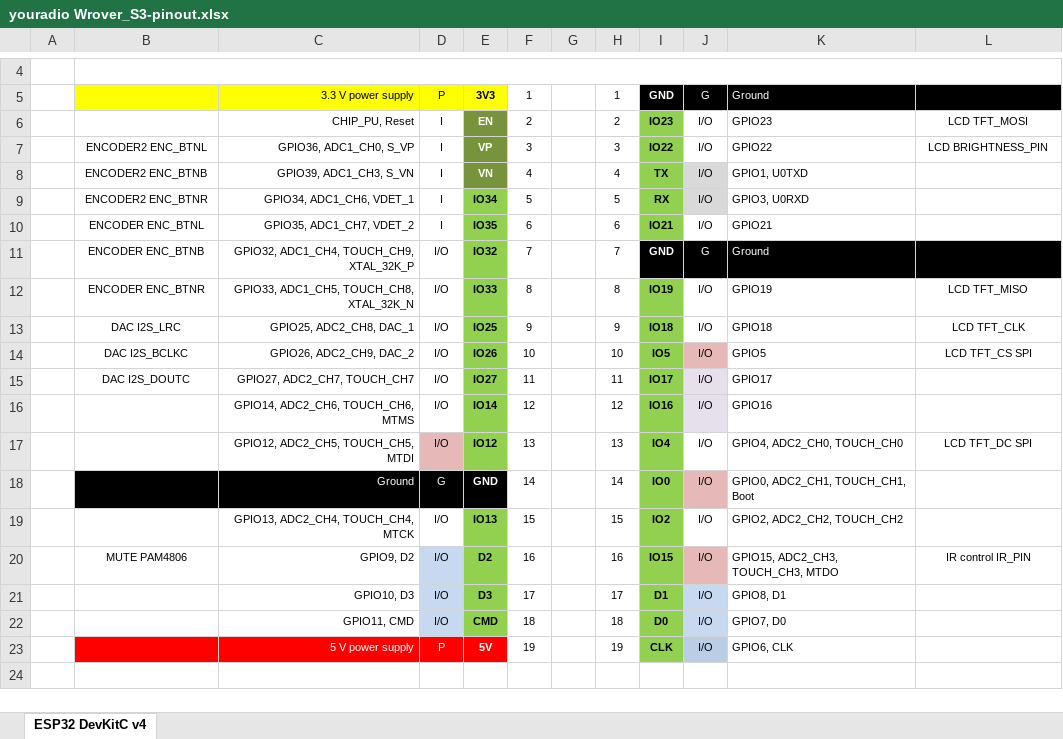
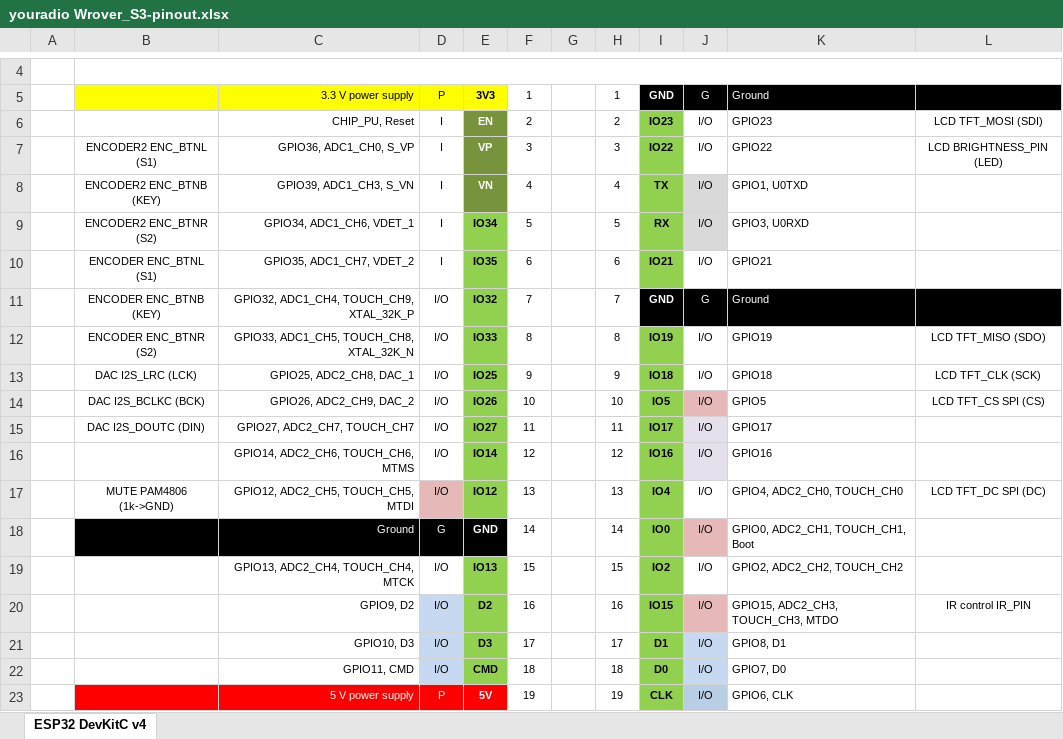
Before and after one commit to AlexandreZaytsev/git_yoRadio_Wrover_S3, an Excel workbook: other/youradio Wrover_S3-pinout.xlsx, sheet ESP32 DevKitC v4, drawn as a sheet; only a part is shown, gaps mark what is left out; the shorter side is filled out with more unchanged rows; values as stored, in another font and other column widths than the file's, no borders; charts and pictures not drawn; the diff covers the shown part only; the diff names each change by its address in the sheet, - before the commit and + after, or states it on an @@ line.

Commit message:
up

```diff
--- a/other/youradio Wrover_S3-pinout.xlsx (sheet ESP32 DevKitC v4)
+++ b/other/youradio Wrover_S3-pinout.xlsx (sheet ESP32 DevKitC v4)
-L6: LCD TFT_MOSI
+L6: LCD TFT_MOSI (SDI)
-B7: ENCODER2 ENC_BTNL
+B7: ENCODER2 ENC_BTNL (S1)
-L7: LCD BRIGHTNESS_PIN
+L7: LCD BRIGHTNESS_PIN (LED)
-B8: ENCODER2 ENC_BTNB
+B8: ENCODER2 ENC_BTNB (KEY)
-B9: ENCODER2 ENC_BTNR
+B9: ENCODER2 ENC_BTNR (S2)
-B10: ENCODER ENC_BTNL
+B10: ENCODER ENC_BTNL (S1)
-B11: ENCODER ENC_BTNB
+B11: ENCODER ENC_BTNB (KEY)
-B12: ENCODER ENC_BTNR
+B12: ENCODER ENC_BTNR (S2)
-L12: LCD TFT_MISO
+L12: LCD TFT_MISO (SDO)
-B13: DAC I2S_LRC
+B13: DAC I2S_LRC (LCK)
-L13: LCD TFT_CLK
+L13: LCD TFT_CLK (SCK)
-B14: DAC I2S_BCLKC
+B14: DAC I2S_BCLKC (BCK)
-L14: LCD TFT_CS SPI
+L14: LCD TFT_CS SPI (CS)
-B15: DAC I2S_DOUTC
+B15: DAC I2S_DOUTC (DIN)
-B17: (empty)
+B17: MUTE PAM4806 (1k->GND)
-L17: LCD TFT_DC SPI
+L17: LCD TFT_DC SPI (DC)
-B20: MUTE PAM4806
+B20: (empty)
```
Also changed, not shown: 16 edited cells elsewhere in this sheet, charts or pictures.
